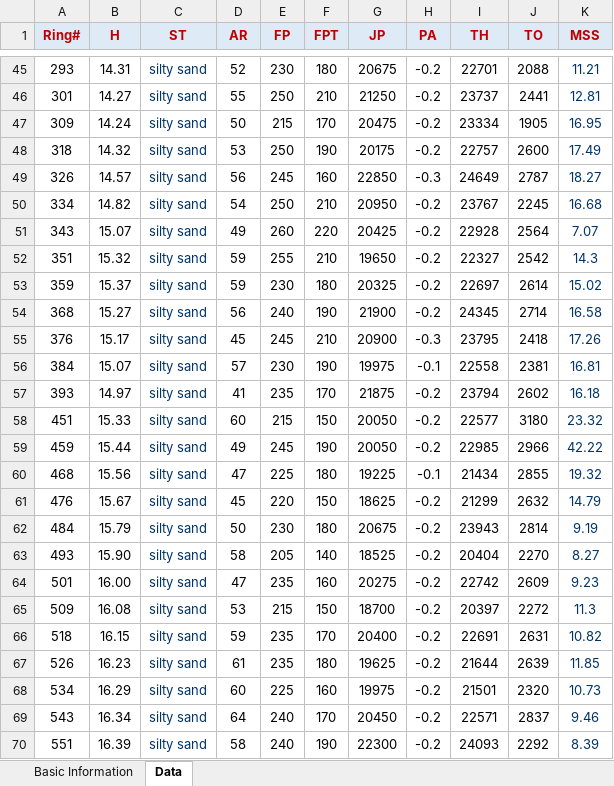
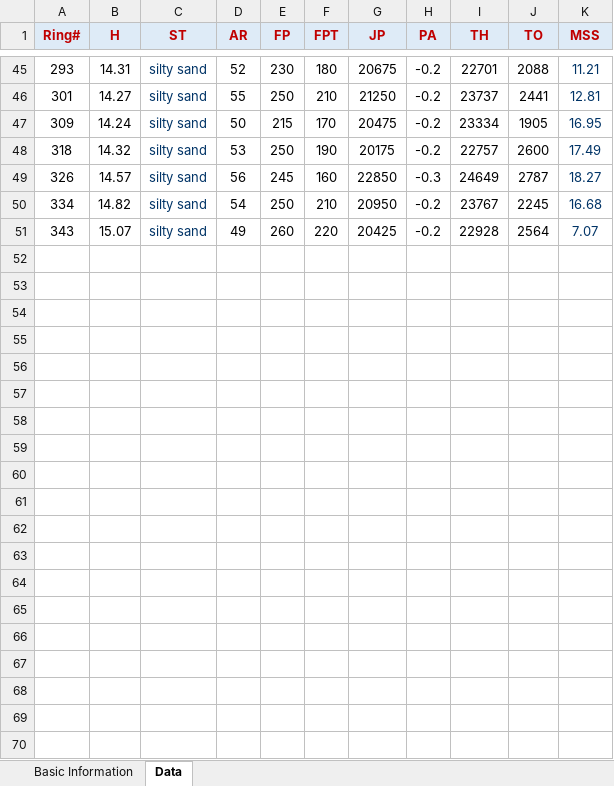
Before and after one commit to umgeotech/Database, an Excel workbook: Surface Settlement/Data Sets/Data set 4-Hangzhou 6-China.xlsx, sheet Data, drawn as a sheet; only a part is shown, gaps mark what is left out; values as stored, in another font and other column widths than the file's, no borders; the diff covers the shown part only; the diff names each change by its address in the sheet, - before the commit and + after, or states it on an @@ line.

```diff
--- a/Surface Settlement/Data Sets/Data set 4-Hangzhou 6-China.xlsx (sheet Data)
+++ b/Surface Settlement/Data Sets/Data set 4-Hangzhou 6-China.xlsx (sheet Data)
-row 52: 351 | 15.32 | silty sand | 59 | 255 | 210 | 19650 | -0.2 | 22327 | 2542 | 14.3
-row 53: 359 | 15.37 | silty sand | 59 | 230 | 180 | 20325 | -0.2 | 22697 | 2614 | 15.02
-row 54: 368 | 15.27 | silty sand | 56 | 240 | 190 | 21900 | -0.2 | 24345 | 2714 | 16.58
-row 55: 376 | 15.17 | silty sand | 45 | 245 | 210 | 20900 | -0.3 | 23795 | 2418 | 17.26
-row 56: 384 | 15.07 | silty sand | 57 | 230 | 190 | 19975 | -0.1 | 22558 | 2381 | 16.81
-row 57: 393 | 14.97 | silty sand | 41 | 235 | 170 | 21875 | -0.2 | 23794 | 2602 | 16.18
-row 58: 451 | 15.33 | silty sand | 60 | 215 | 150 | 20050 | -0.2 | 22577 | 3180 | 23.32
-row 59: 459 | 15.44 | silty sand | 49 | 245 | 190 | 20050 | -0.2 | 22985 | 2966 | 42.22
-row 60: 468 | 15.56 | silty sand | 47 | 225 | 180 | 19225 | -0.1 | 21434 | 2855 | 19.32
-row 61: 476 | 15.67 | silty sand | 45 | 220 | 150 | 18625 | -0.2 | 21299 | 2632 | 14.79
-row 62: 484 | 15.79 | silty sand | 50 | 230 | 180 | 20675 | -0.2 | 23943 | 2814 | 9.19
-row 63: 493 | 15.90 | silty sand | 58 | 205 | 140 | 18525 | -0.2 | 20404 | 2270 | 8.27
-row 64: 501 | 16.00 | silty sand | 47 | 235 | 160 | 20275 | -0.2 | 22742 | 2609 | 9.23
-row 65: 509 | 16.08 | silty sand | 53 | 215 | 150 | 18700 | -0.2 | 20397 | 2272 | 11.3
-row 66: 518 | 16.15 | silty sand | 59 | 235 | 170 | 20400 | -0.2 | 22691 | 2631 | 10.82
-row 67: 526 | 16.23 | silty sand | 61 | 235 | 180 | 19625 | -0.2 | 21644 | 2639 | 11.85
-row 68: 534 | 16.29 | silty sand | 60 | 225 | 160 | 19975 | -0.2 | 21501 | 2320 | 10.73
-row 69: 543 | 16.34 | silty sand | 64 | 240 | 170 | 20450 | -0.2 | 22571 | 2837 | 9.46
-row 70: 551 | 16.39 | silty sand | 58 | 240 | 190 | 22300 | -0.2 | 24093 | 2292 | 8.39
```
Also changed, not shown: 66 removed rows elsewhere in this sheet, 1 other file.
